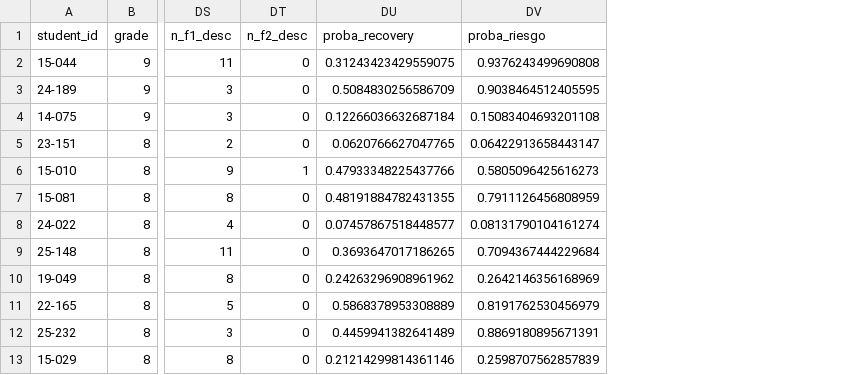
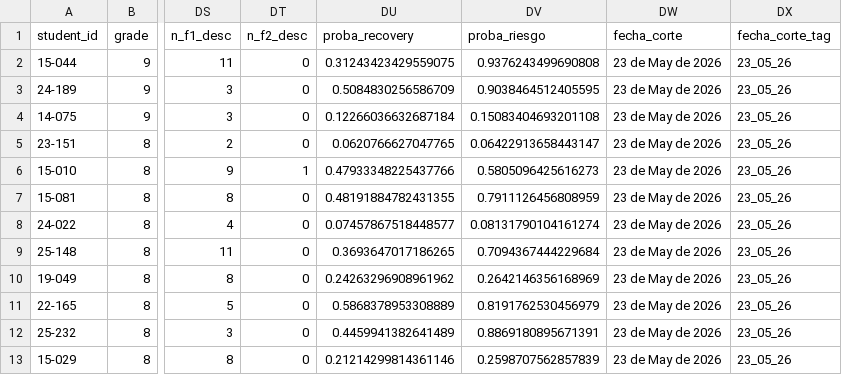
Before and after one commit to afvh3146/vermont-alerta-temprana, a CSV file: notebooks_v2/dashboard_data.csv, drawn as a sheet; only a part is shown, gaps mark what is left out; the diff names each change by its address in the sheet, - before the commit and + after, or states it on an @@ line.

Commit message:
chore: snapshot 23_05_26

```diff
--- a/notebooks_v2/dashboard_data.csv
+++ b/notebooks_v2/dashboard_data.csv
+column DW (fecha_corte), rows 2-13: all 23 de May de 2026
+column DX (fecha_corte_tag), rows 2-13: all 23_05_26
```
